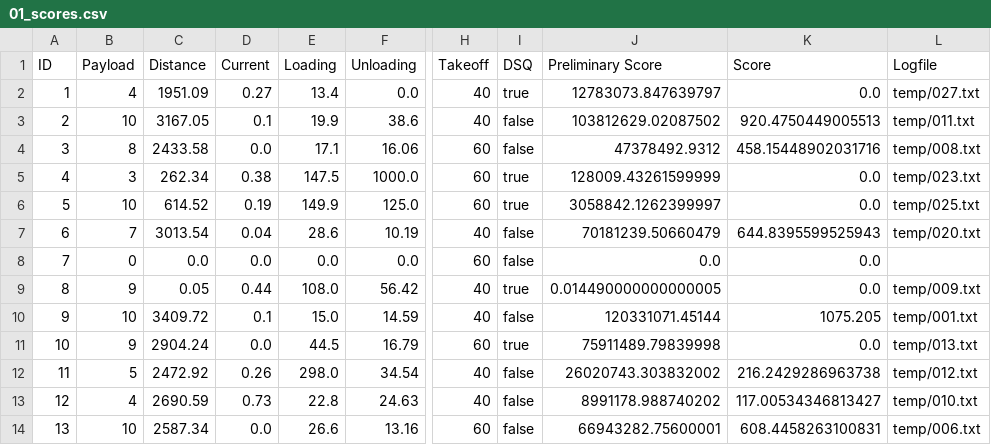
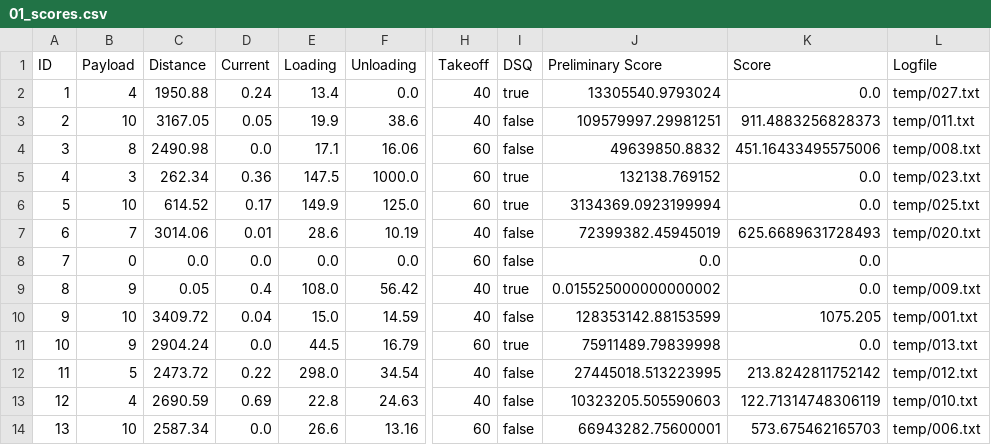
Before and after one commit to TheHenrik/acc-scoring-tool, a CSV file: data/rounds/01_scores.csv, drawn as a sheet; only a part is shown, gaps mark what is left out; the diff covers the shown part only; the diff names each change by its address in the sheet, - before the commit and + after, or states it on an @@ line.

Commit message:
changed current calculation accoring to the rulebook

```diff
--- a/data/rounds/01_scores.csv
+++ b/data/rounds/01_scores.csv
-C2 (Distance): 1951.09
+C2 (Distance): 1950.88
-D2 (Current): 0.27
+D2 (Current): 0.24
-J2 (Preliminary Score): 12783073.847639797
+J2 (Preliminary Score): 13305540.9793024
-D3 (Current): 0.1
+D3 (Current): 0.05
-J3 (Preliminary Score): 103812629.02087502
+J3 (Preliminary Score): 109579997.29981251
-K3 (Score): 920.4750449005513
+K3 (Score): 911.4883256828373
-C4 (Distance): 2433.58
+C4 (Distance): 2490.98
-J4 (Preliminary Score): 47378492.9312
+J4 (Preliminary Score): 49639850.8832
-K4 (Score): 458.15448902031716
+K4 (Score): 451.16433495575006
-D5 (Current): 0.38
+D5 (Current): 0.36
-J5 (Preliminary Score): 128009.43261599999
+J5 (Preliminary Score): 132138.769152
-D6 (Current): 0.19
+D6 (Current): 0.17
-J6 (Preliminary Score): 3058842.1262399997
+J6 (Preliminary Score): 3134369.0923199994
-C7 (Distance): 3013.54
+C7 (Distance): 3014.06
-D7 (Current): 0.04
+D7 (Current): 0.01
-J7 (Preliminary Score): 70181239.50660479
+J7 (Preliminary Score): 72399382.45945019
-K7 (Score): 644.8395599525943
+K7 (Score): 625.6689631728493
-D9 (Current): 0.44
+D9 (Current): 0.4
-J9 (Preliminary Score): 0.014490000000000005
+J9 (Preliminary Score): 0.015525000000000002
-D10 (Current): 0.1
+D10 (Current): 0.04
-J10 (Preliminary Score): 120331071.45144
+J10 (Preliminary Score): 128353142.88153599
-C12 (Distance): 2472.92
+C12 (Distance): 2473.72
-D12 (Current): 0.26
+D12 (Current): 0.22
-J12 (Preliminary Score): 26020743.303832002
+J12 (Preliminary Score): 27445018.513223995
-K12 (Score): 216.2429286963738
+K12 (Score): 213.8242811752142
-D13 (Current): 0.73
+D13 (Current): 0.69
-J13 (Preliminary Score): 8991178.988740202
+J13 (Preliminary Score): 10323205.505590603
-K13 (Score): 117.00534346813427
+K13 (Score): 122.71314748306119
-K14 (Score): 608.4458263100831
+K14 (Score): 573.675462165703
```
Also changed, not shown: 31 edited cells elsewhere in this file, data/rounds/02_scores.csv, data/scores.csv, 1 other file.
